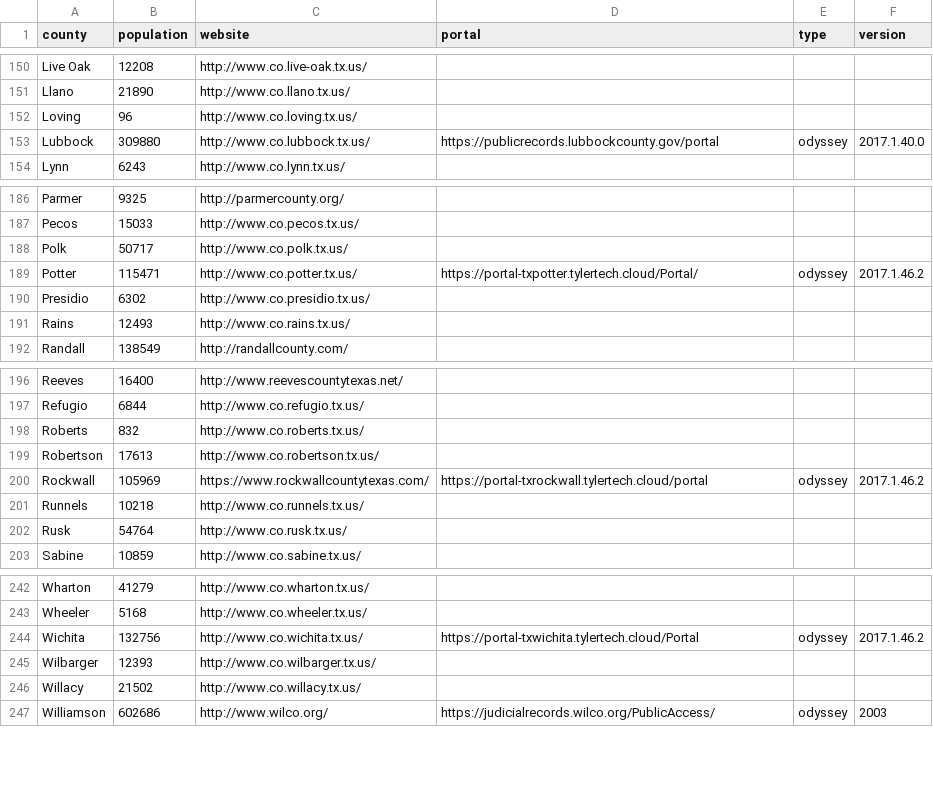
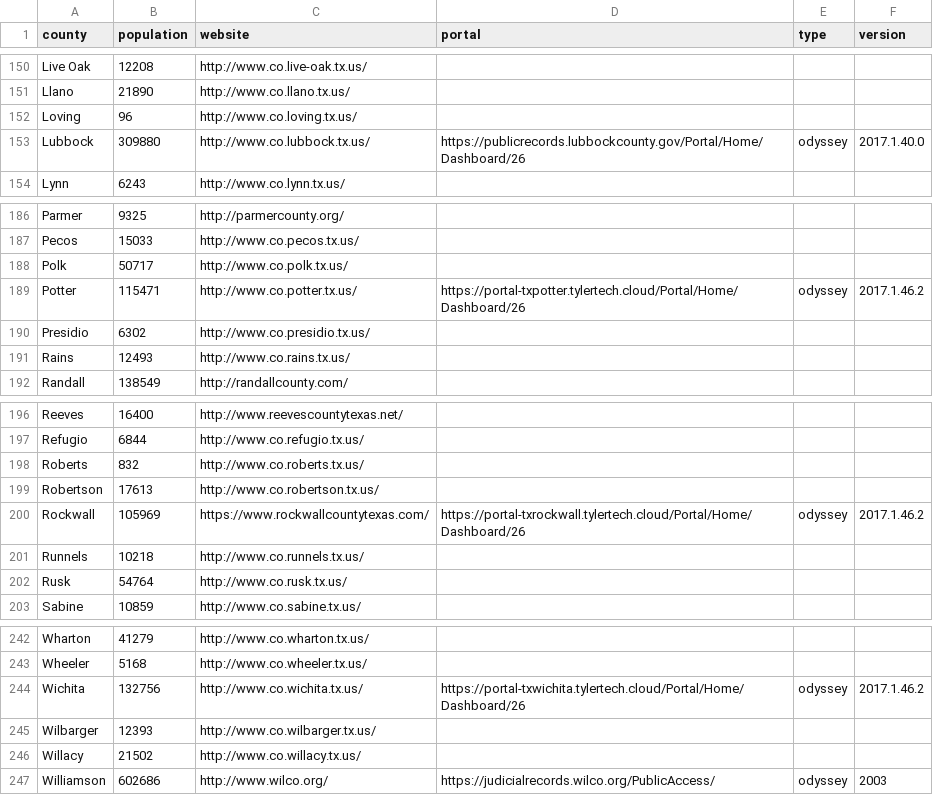
Before and after one commit to open-austin/indigent-defense-stats, a CSV file: resources/texas_county_data.csv, drawn as a sheet; only a part is shown, gaps mark what is left out; the diff covers the shown part only.

```diff
--- a/resources/texas_county_data.csv
+++ b/resources/texas_county_data.csv
@@ -152,3 +152,3 @@ Llano,21890,http://www.co.llano.tx.us/,,,
 Loving,96,http://www.co.loving.tx.us/,,,
-Lubbock,309880,http://www.co.lubbock.tx.us/,https://publicrecords.lubbockcounty.gov/portal,odyssey,2017.1.40.0
+Lubbock,309880,http://www.co.lubbock.tx.us/,https://publicrecords.lubbockcounty.gov/Portal/Home/Dashboard/26,odyssey,2017.1.40.0
 Lynn,6243,http://www.co.lynn.tx.us/,,,
@@ -188,3 +188,3 @@ Pecos,15033,http://www.co.pecos.tx.us/,,,
 Polk,50717,http://www.co.polk.tx.us/,,,
-Potter,115471,http://www.co.potter.tx.us/,https://portal-txpotter.tylertech.cloud/Portal/,odyssey,2017.1.46.2
+Potter,115471,http://www.co.potter.tx.us/,https://portal-txpotter.tylertech.cloud/Portal/Home/Dashboard/26,odyssey,2017.1.46.2
 Presidio,6302,http://www.co.presidio.tx.us/,,,
@@ -199,3 +199,3 @@ Roberts,832,http://www.co.roberts.tx.us/,,,
 Robertson,17613,http://www.co.robertson.tx.us/,,,
-Rockwall,105969,https://www.rockwallcountytexas.com/,https://portal-txrockwall.tylertech.cloud/portal,odyssey,2017.1.46.2
+Rockwall,105969,https://www.rockwallcountytexas.com/,https://portal-txrockwall.tylertech.cloud/Portal/Home/Dashboard/26,odyssey,2017.1.46.2
 Runnels,10218,http://www.co.runnels.tx.us/,,,
@@ -243,3 +243,3 @@ Wharton,41279,http://www.co.wharton.tx.us/,,,
 Wheeler,5168,http://www.co.wheeler.tx.us/,,,
-Wichita,132756,http://www.co.wichita.tx.us/,https://portal-txwichita.tylertech.cloud/Portal,odyssey,2017.1.46.2
+Wichita,132756,http://www.co.wichita.tx.us/,https://portal-txwichita.tylertech.cloud/Portal/Home/Dashboard/26,odyssey,2017.1.46.2
 Wilbarger,12393,http://www.co.wilbarger.tx.us/,,,
```
Also changed, not shown: 11 edited cells elsewhere in this file.
